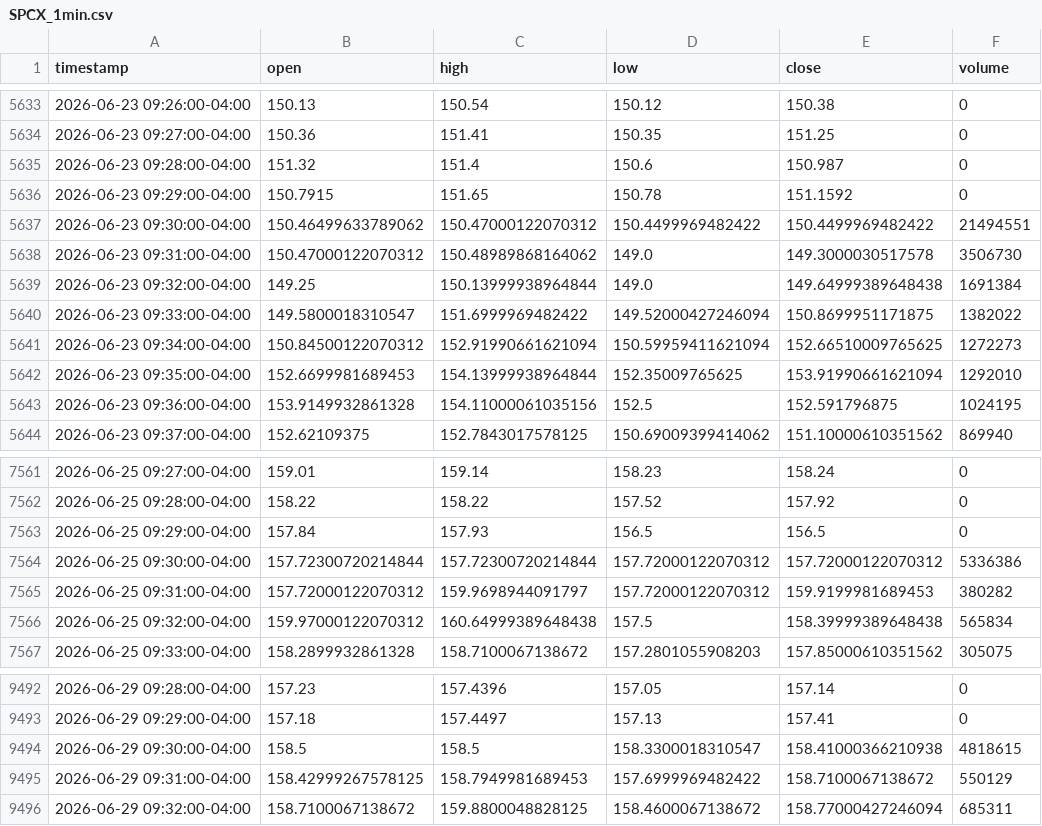
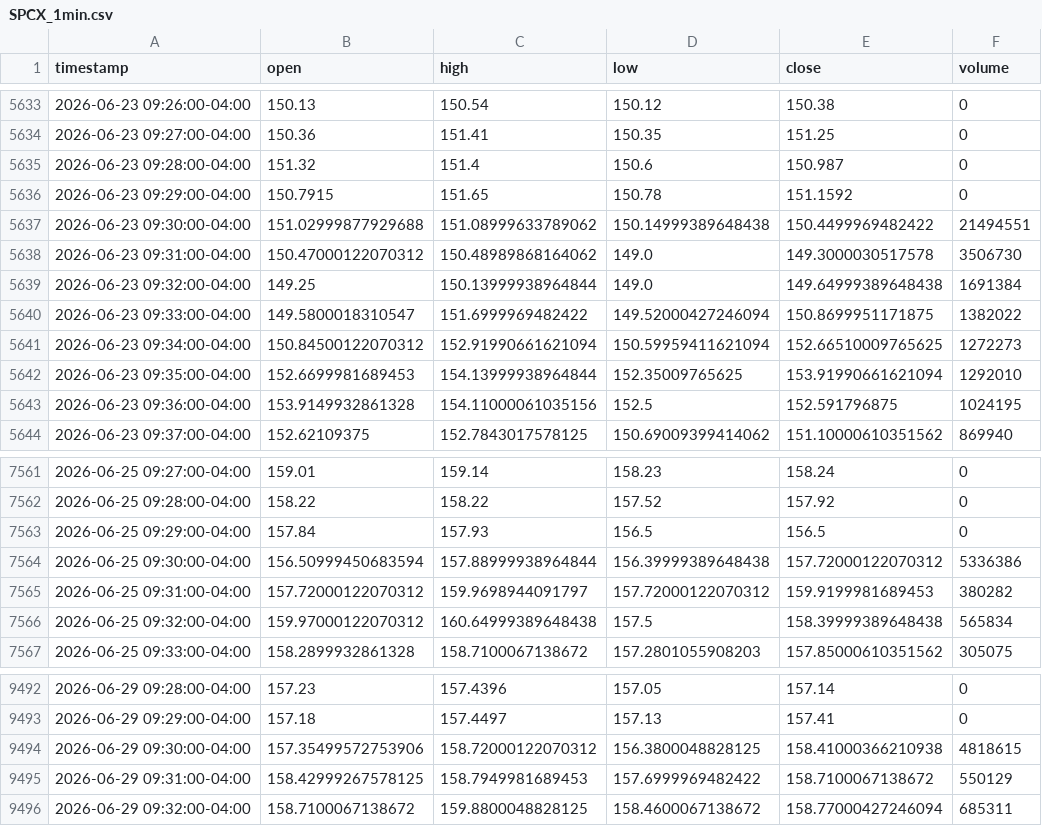
Before and after one commit to marsierz-ui/SPCX_data, a CSV file: data/1min/SPCX_1min.csv, drawn as a sheet; only a part is shown, gaps mark what is left out.

```diff
--- a/data/1min/SPCX_1min.csv
+++ b/data/1min/SPCX_1min.csv
@@ -5636,3 +5636,3 @@ timestamp,open,high,low,close,volume
 2026-06-23 09:29:00-04:00,150.7915,151.65,150.78,151.1592,0
-2026-06-23 09:30:00-04:00,150.46499633789062,150.47000122070312,150.4499969482422,150.4499969482422,21494551
+2026-06-23 09:30:00-04:00,151.02999877929688,151.08999633789062,150.14999389648438,150.4499969482422,21494551
 2026-06-23 09:31:00-04:00,150.47000122070312,150.48989868164062,149.0,149.3000030517578,3506730
@@ -7563,3 +7563,3 @@ timestamp,open,high,low,close,volume
 2026-06-25 09:29:00-04:00,157.84,157.93,156.5,156.5,0
-2026-06-25 09:30:00-04:00,157.72300720214844,157.72300720214844,157.72000122070312,157.72000122070312,5336386
+2026-06-25 09:30:00-04:00,156.50999450683594,157.88999938964844,156.39999389648438,157.72000122070312,5336386
 2026-06-25 09:31:00-04:00,157.72000122070312,159.9698944091797,157.72000122070312,159.9199981689453,380282
@@ -9493,3 +9493,3 @@ timestamp,open,high,low,close,volume
 2026-06-29 09:29:00-04:00,157.18,157.4497,157.13,157.41,0
-2026-06-29 09:30:00-04:00,158.5,158.5,158.3300018310547,158.41000366210938,4818615
+2026-06-29 09:30:00-04:00,157.35499572753906,158.72000122070312,156.3800048828125,158.41000366210938,4818615
 2026-06-29 09:31:00-04:00,158.42999267578125,158.7949981689453,157.6999969482422,158.7100067138672,550129
```
Also changed, not shown: 1 other file.
